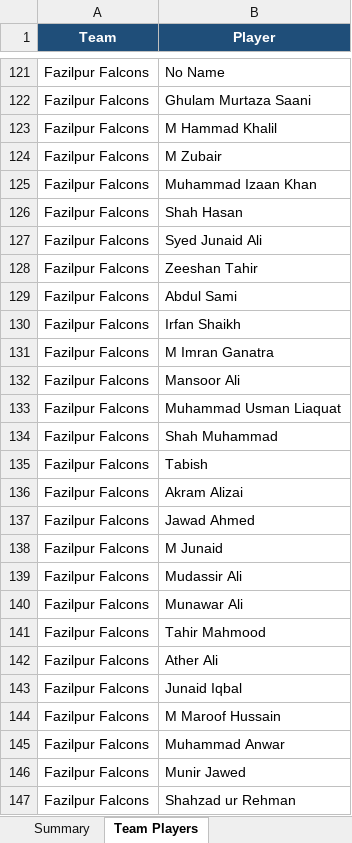
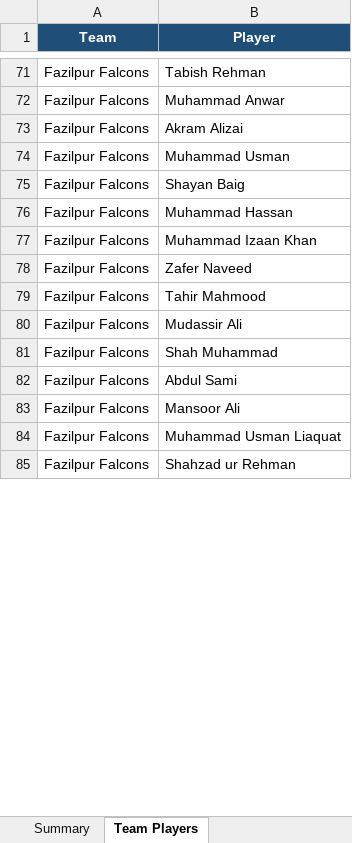
Before and after one commit to mzh1994/PSL-2.0, an Excel workbook: PSL_Team_Players.xlsx, sheet Team Players, drawn as a sheet; only a part is shown, gaps mark what is left out; values as stored, in another font and other column widths than the file's, no borders; removed rows and columns are numbered as before the commit, all else as after; the diff covers the shown part only; the diff names each change by its address in the sheet, - before the commit and + after, or states it on an @@ line.

Commit message:
team player updated

```diff
--- a/PSL_Team_Players.xlsx (sheet Team Players)
+++ b/PSL_Team_Players.xlsx (sheet Team Players)
-B71 (Player): No Name
+B71 (Player): Tabish Rehman
-B72 (Player): Ghulam Murtaza Saani
+B72 (Player): Muhammad Anwar
@@ row 136 moved to row 73: Fazilpur Falcons @@
-B74 (Player): M Hammad Khalil
+B74 (Player): Muhammad Usman
@@ row 154 moved to row 75: Fazilpur Falcons @@
-B76 (Player): M Zubair
+B76 (Player): Muhammad Hassan
@@ row 161 moved to row 78: Fazilpur Falcons @@
-B79 (Player): Shah Hasan
+B79 (Player): Tahir Mahmood
-B80 (Player): Syed Junaid Ali
+B80 (Player): Mudassir Ali
-B81 (Player): Zeeshan Tahir
+B81 (Player): Shah Muhammad
@@ row 130 moved to row 65: Fazilpur Falcons @@
-row 131: Fazilpur Falcons | M Imran Ganatra
-row 134: Fazilpur Falcons | Shah Muhammad
-row 135: Fazilpur Falcons | Tabish
-row 137: Fazilpur Falcons | Jawad Ahmed
-row 138: Fazilpur Falcons | M Junaid
-row 139: Fazilpur Falcons | Mudassir Ali
-row 140: Fazilpur Falcons | Munawar Ali
-row 141: Fazilpur Falcons | Tahir Mahmood
-row 142: Fazilpur Falcons | Ather Ali
-row 143: Fazilpur Falcons | Junaid Iqbal
-row 144: Fazilpur Falcons | M Maroof Hussain
-row 145: Fazilpur Falcons | Muhammad Anwar
-row 146: Fazilpur Falcons | Munir Jawed
```
Also changed, not shown: 43 added rows, 179 removed rows, 58 moved rows and 36 edited cells elsewhere in this sheet, sheet Bubak Blasters, sheet Macchike Mustangs, sheet Port Qasim Panthers, sheet Mahmoodkot Mavericks, sheet Kot Bahadur Shah Bulls, sheet Shikarpur Stallions, 3 more sheets.
